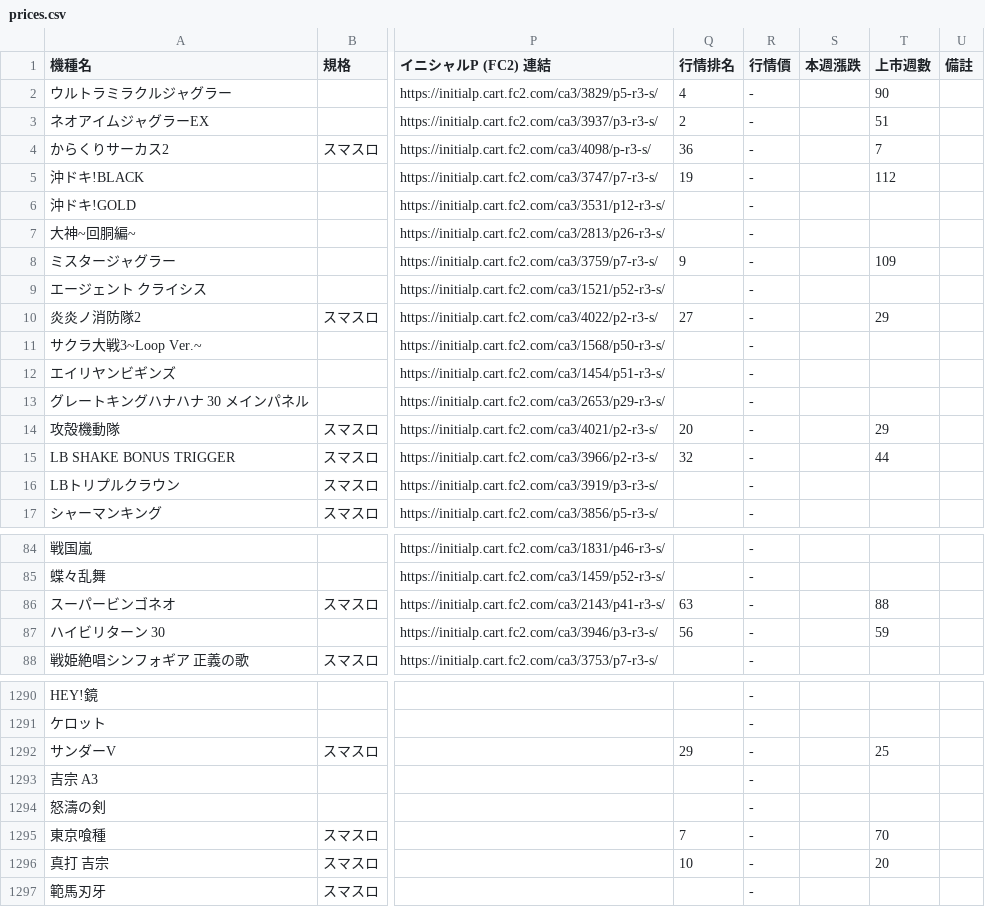
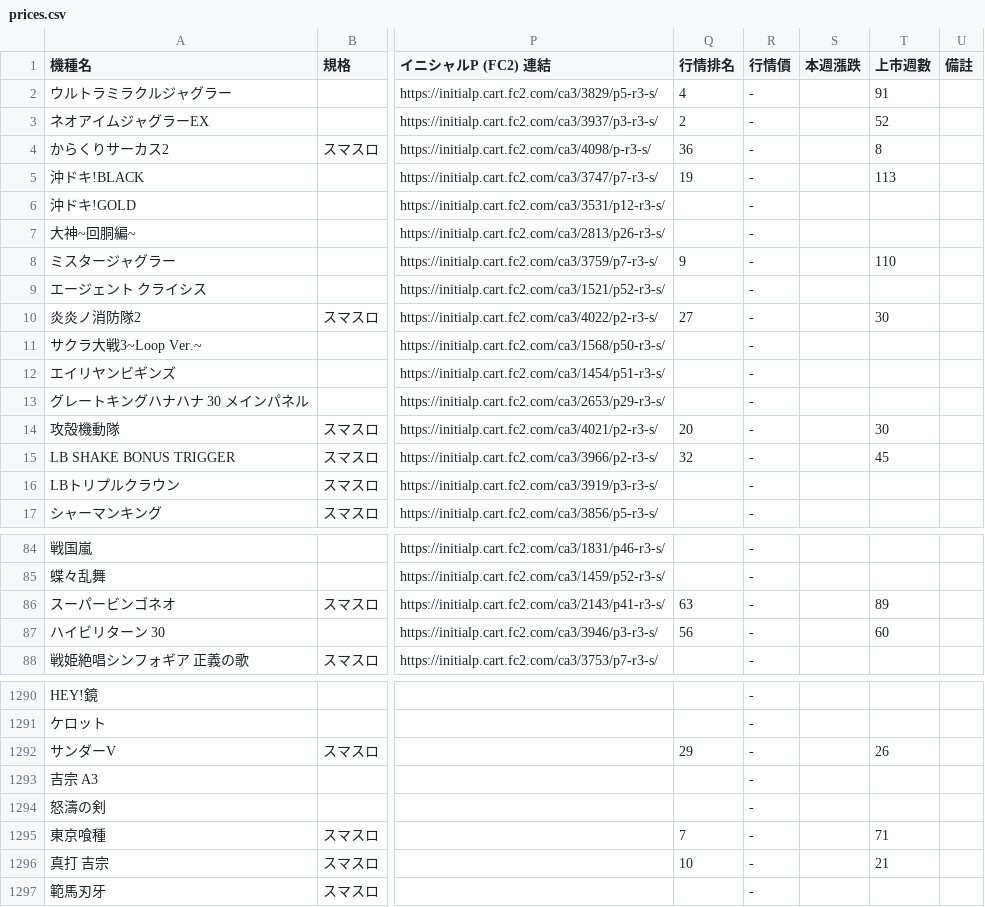
Before and after one commit to z870017/slot-price-watch, a CSV file: docs/prices.csv, drawn as a sheet; only a part is shown, gaps mark what is left out; the diff covers the shown part only; the diff names each change by its address in the sheet, - before the commit and + after, or states it on an @@ line.

```diff
--- a/docs/prices.csv
+++ b/docs/prices.csv
-T2 (上市週數): 90
+T2 (上市週數): 91
-T3 (上市週數): 51
+T3 (上市週數): 52
-T4 (上市週數): 7
+T4 (上市週數): 8
-T5 (上市週數): 112
+T5 (上市週數): 113
-T8 (上市週數): 109
+T8 (上市週數): 110
-T10 (上市週數): 29
+T10 (上市週數): 30
-T14 (上市週數): 29
+T14 (上市週數): 30
-T15 (上市週數): 44
+T15 (上市週數): 45
-T86 (上市週數): 88
+T86 (上市週數): 89
-T87 (上市週數): 59
+T87 (上市週數): 60
-T1292 (上市週數): 25
+T1292 (上市週數): 26
-T1295 (上市週數): 70
+T1295 (上市週數): 71
-T1296 (上市週數): 20
+T1296 (上市週數): 21
```
Also changed, not shown: 105 edited cells elsewhere in this file, docs/summary.csv, 5 other files.
